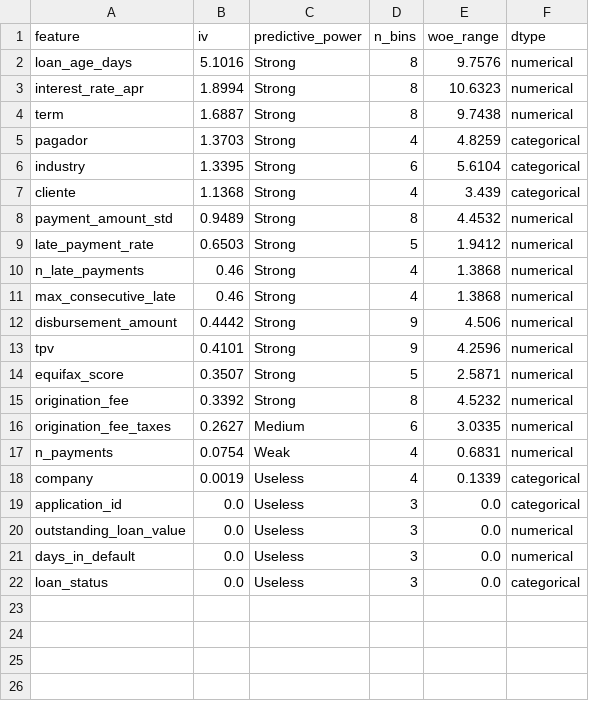
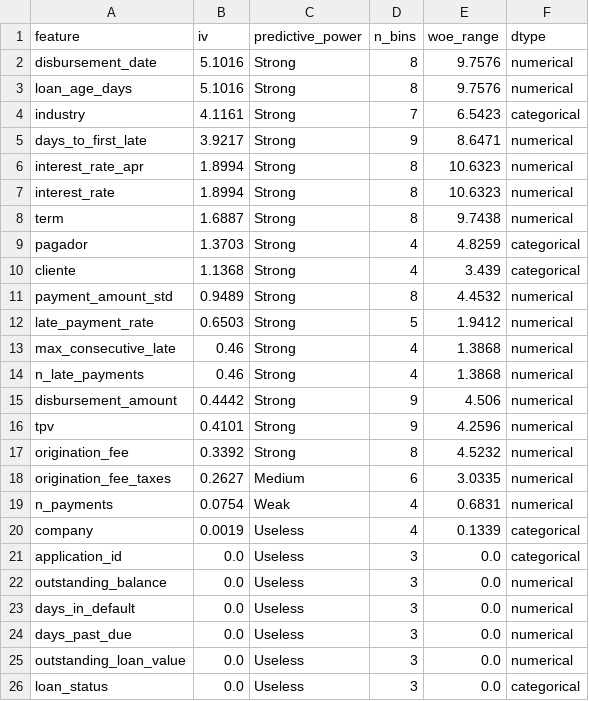
Before and after one commit to Arisofia/loans-analytics, a CSV file: models/scorecard/iv_table.csv, drawn as a sheet.

Commit message:
chore: save pending scorecard artifacts and reports

```diff
--- a/models/scorecard/iv_table.csv
+++ b/models/scorecard/iv_table.csv
@@ -1,7 +1,10 @@
 feature,iv,predictive_power,n_bins,woe_range,dtype
+disbursement_date,5.1016,Strong,8,9.7576,numerical
 loan_age_days,5.1016,Strong,8,9.7576,numerical
+industry,4.1161,Strong,7,6.5423,categorical
+days_to_first_late,3.9217,Strong,9,8.6471,numerical
 interest_rate_apr,1.8994,Strong,8,10.6323,numerical
+interest_rate,1.8994,Strong,8,10.6323,numerical
 term,1.6887,Strong,8,9.7438,numerical
 pagador,1.3703,Strong,4,4.8259,categorical
-industry,1.3395,Strong,6,5.6104,categorical
 cliente,1.1368,Strong,4,3.439,categorical
@@ -9,7 +12,6 @@ payment_amount_std,0.9489,Strong,8,4.4532,numerical
 late_payment_rate,0.6503,Strong,5,1.9412,numerical
+max_consecutive_late,0.46,Strong,4,1.3868,numerical
 n_late_payments,0.46,Strong,4,1.3868,numerical
-max_consecutive_late,0.46,Strong,4,1.3868,numerical
 disbursement_amount,0.4442,Strong,9,4.506,numerical
 tpv,0.4101,Strong,9,4.2596,numerical
-equifax_score,0.3507,Strong,5,2.5871,numerical
 origination_fee,0.3392,Strong,8,4.5232,numerical
@@ -19,4 +21,6 @@ company,0.0019,Useless,4,0.1339,categorical
 application_id,0.0,Useless,3,0.0,categorical
+outstanding_balance,0.0,Useless,3,0.0,numerical
+days_in_default,0.0,Useless,3,0.0,numerical
+days_past_due,0.0,Useless,3,0.0,numerical
 outstanding_loan_value,0.0,Useless,3,0.0,numerical
-days_in_default,0.0,Useless,3,0.0,numerical
 loan_status,0.0,Useless,3,0.0,categorical
```
Also changed, not shown: 5 other files.
